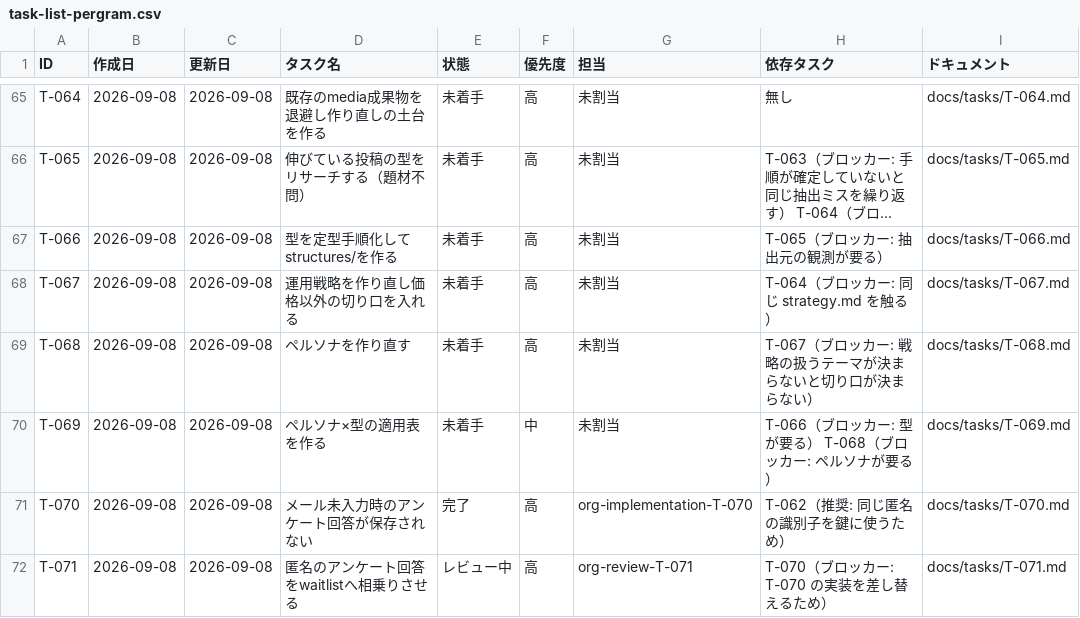
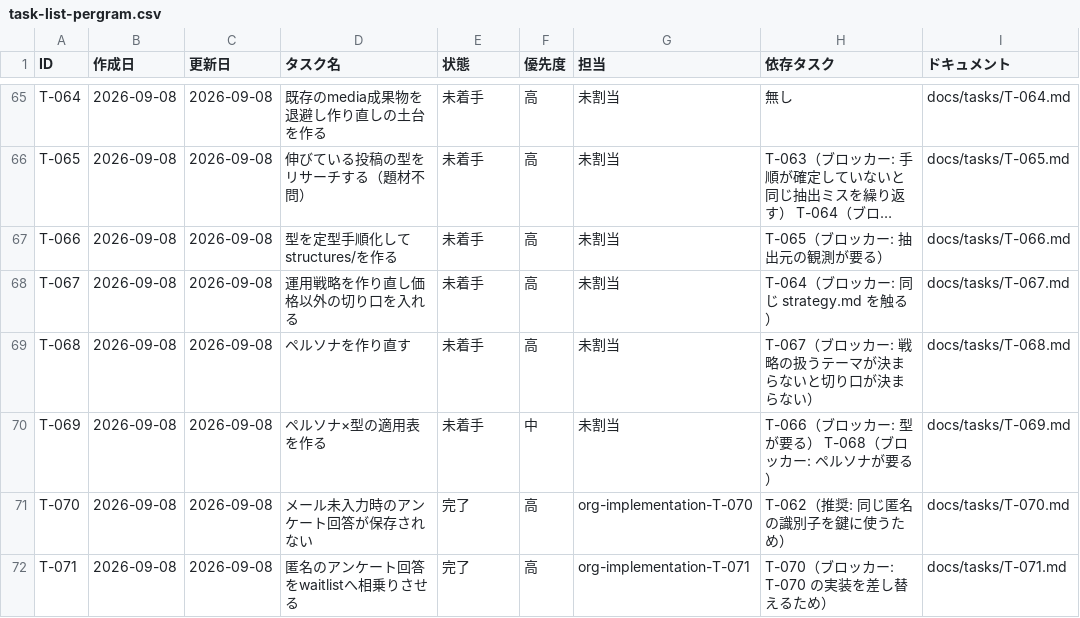
Before and after one commit to umiji/pergram, a CSV file: docs/task-list-pergram.csv, drawn as a sheet; only a part is shown, gaps mark what is left out; long unchanged cells end in ….

```diff
--- a/docs/task-list-pergram.csv
+++ b/docs/task-list-pergram.csv
@@ -71,2 +71,2 @@ T-069,2026-09-08,2026-09-08,ペルソナ×型の適用表を作る,未着手,中
 T-070,2026-09-08,2026-09-08,メール未入力時のアンケート回答が保存されない,完了,高,org-implementation-T-070,T-062（推奨: 同じ匿名の識別子を鍵に使うため）,docs/tasks/T-070.md
-T-071,2026-09-08,2026-09-08,匿名のアンケート回答をwaitlistへ相乗りさせる,レビュー中,高,org-review-T-071,T-070（ブロッカー: T-070 の実装を差し替えるため）,docs/tasks/T-071.md
+T-071,2026-09-08,2026-09-08,匿名のアンケート回答をwaitlistへ相乗りさせる,完了,高,org-implementation-T-071,T-070（ブロッカー: T-070 の実装を差し替えるため）,docs/tasks/T-071.md
```
Also changed, not shown: docs/token-usage-pergram.csv, 1 other file.
